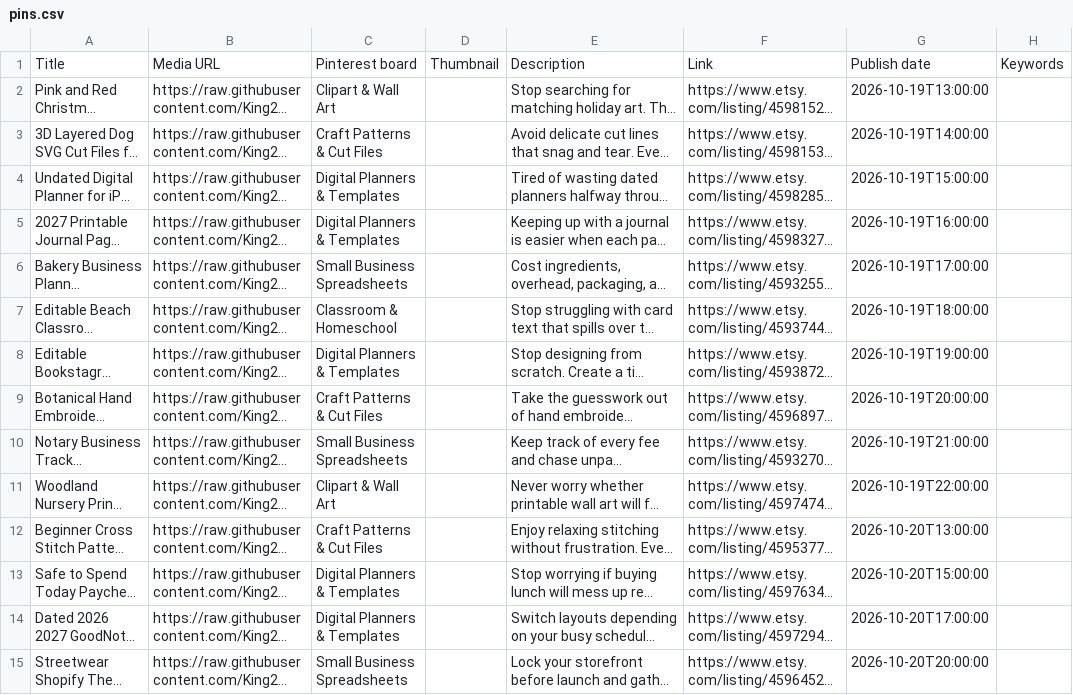
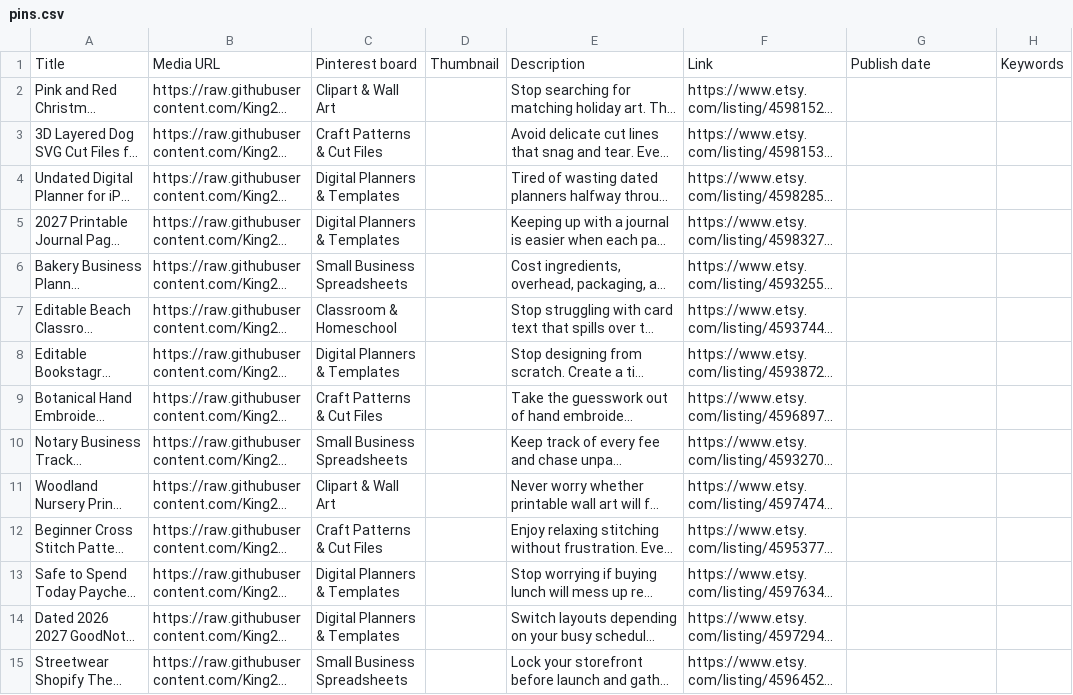
Before and after one commit to King2B/threadinbetween-pins, a CSV file: pins.csv, drawn as a sheet; only a part is shown; long unchanged cells end in …; the diff covers the shown part only; the diff names each change by its address in the sheet, - before the commit and + after, or states it on an @@ line.

```diff
--- a/pins.csv
+++ b/pins.csv
-G2: 2026-10-19T13:00:00
+G2: (empty)
-G3: 2026-10-19T14:00:00
+G3: (empty)
-G4: 2026-10-19T15:00:00
+G4: (empty)
-G5: 2026-10-19T16:00:00
+G5: (empty)
-G6: 2026-10-19T17:00:00
+G6: (empty)
-G7: 2026-10-19T18:00:00
+G7: (empty)
-G8: 2026-10-19T19:00:00
+G8: (empty)
-G9: 2026-10-19T20:00:00
+G9: (empty)
-G10: 2026-10-19T21:00:00
+G10: (empty)
-G11: 2026-10-19T22:00:00
+G11: (empty)
-G12: 2026-10-20T13:00:00
+G12: (empty)
-G13: 2026-10-20T15:00:00
+G13: (empty)
-G14: 2026-10-20T17:00:00
+G14: (empty)
-G15: 2026-10-20T20:00:00
+G15: (empty)
```
Also changed, not shown: 52 edited cells elsewhere in this file.
